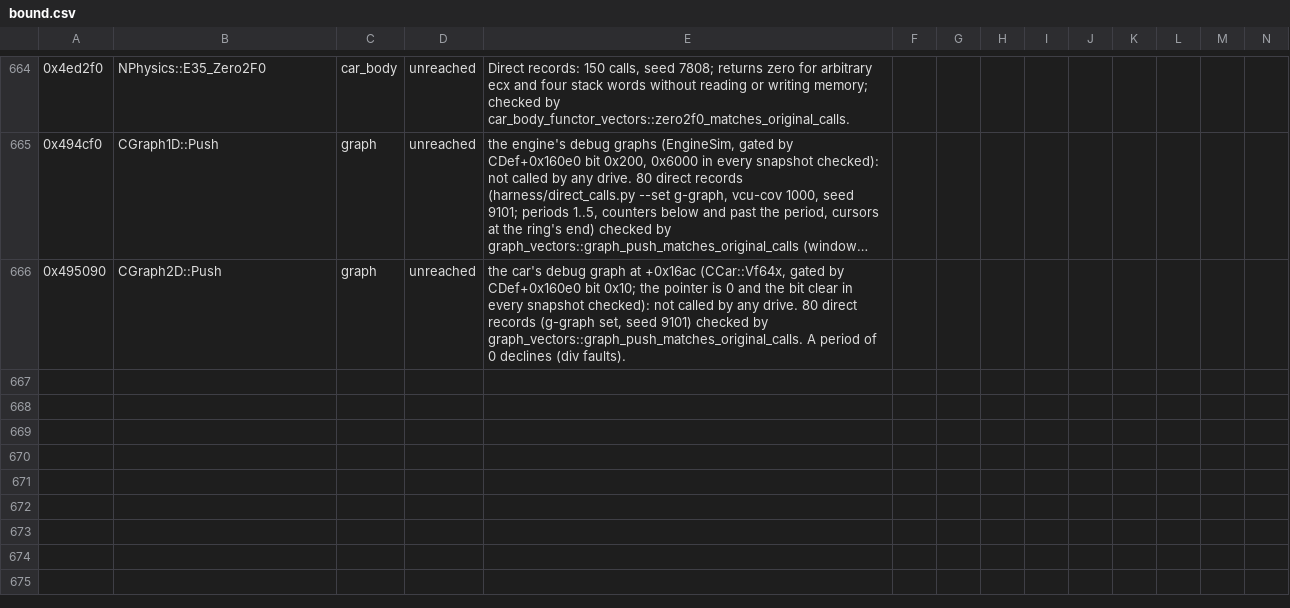
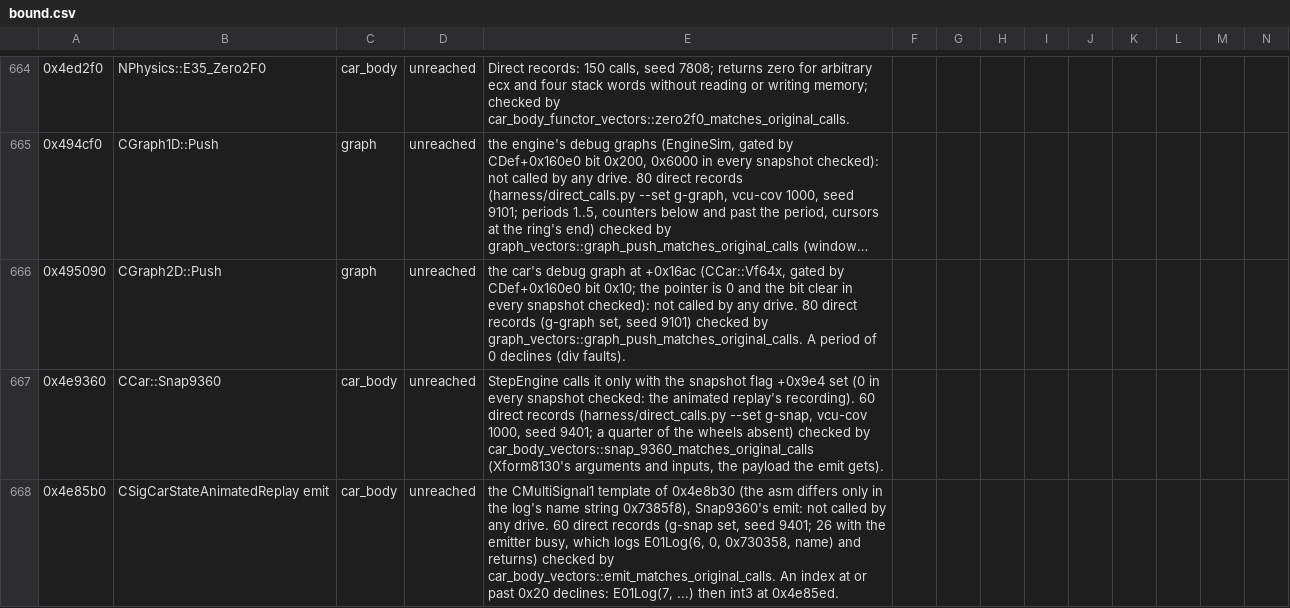
Before and after one commit to JodusNodus/openrbr, a CSV file: crates/rbr-hybrid/bound.csv, drawn as a sheet; only a part is shown, gaps mark what is left out; long unchanged cells end in …; rows hold the shown columns only; the diff names each change by its address in the sheet, - before the commit and + after, or states it on an @@ line.

Commit message:
Port CCar::Snap9360 and bind its emit; the car emits log a busy emitter and return, AppendA980 on a null car unlinks

```diff
--- a/crates/rbr-hybrid/bound.csv
+++ b/crates/rbr-hybrid/bound.csv
+row 667: 0x4e9360 | CCar::Snap9360 | car_body | unreached | StepEngine calls it only with the snapshot flag +0x9e4 set (0 in every snapshot checked: the animated replay's recording). 60 direct records (harness/direct_calls.py --set g-snap, vcu-cov 1000, seed 9401; a quarter of the wheels absent) checked by car_body_vectors::snap_9360_matches_original_calls (Xform8130's arguments and inputs, the payload the emit gets).
+row 668: 0x4e85b0 | CSigCarStateAnimatedReplay emit | car_body | unreached | the CMultiSignal1 template of 0x4e8b30 (the asm differs only in the log's name string 0x7385f8), Snap9360's emit: not called by any drive. 60 direct records (g-snap set, seed 9401; 26 with the emitter busy, which logs E01Log(6, 0, 0x730358, name) and returns) checked by car_body_vectors::emit_matches_original_calls. An index at or past 0x20 declines: E01Log(7, ...) then int3 at 0x4e85ed.
```
Also changed, not shown: crates/rbr-physics/ports.csv, 11 other files.
